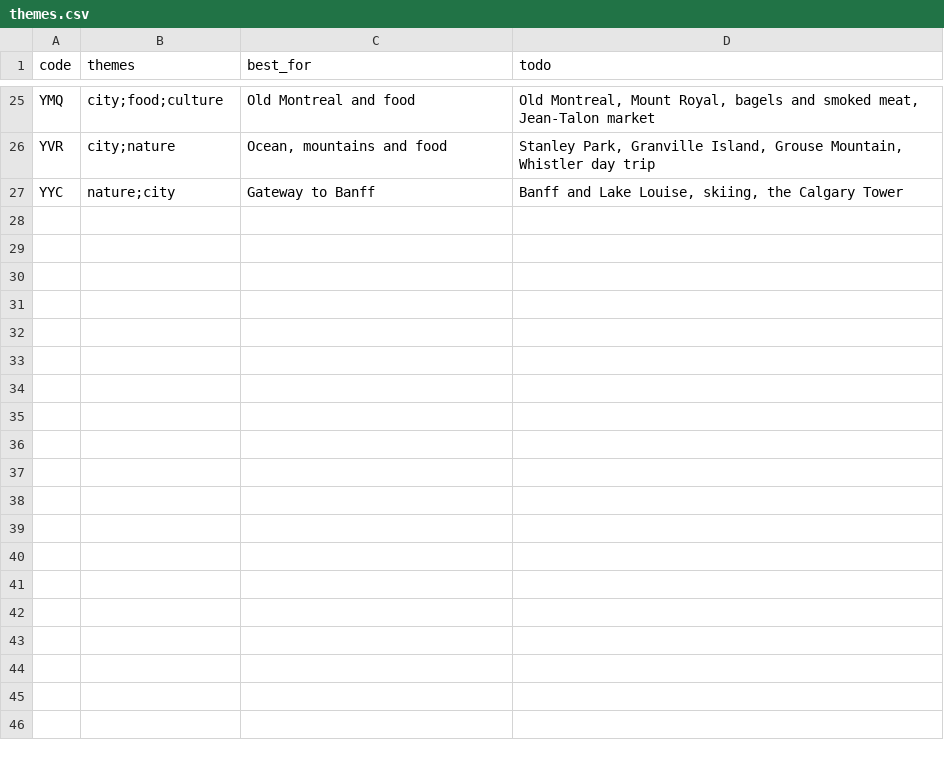
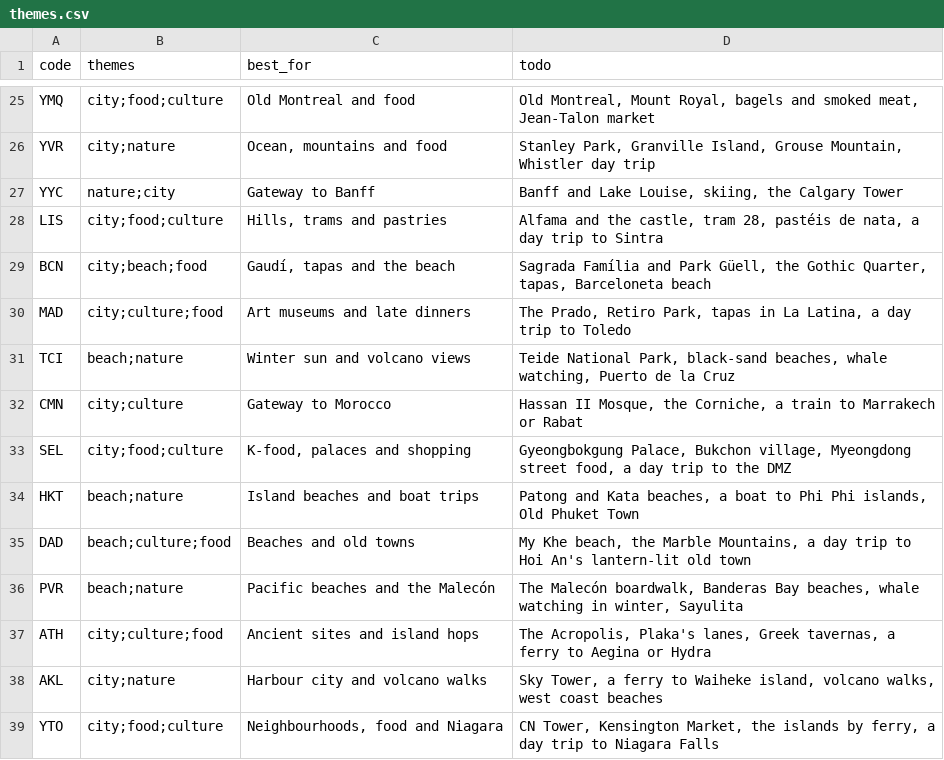
Before and after one commit to Bahafin/budget-trip-finder, a CSV file: data/seed/themes.csv, drawn as a sheet; only a part is shown, gaps mark what is left out.

```diff
--- a/data/seed/themes.csv
+++ b/data/seed/themes.csv
@@ -27 +27,13 @@ YVR,city;nature,"Ocean, mountains and food","Stanley Park, Granville Island, Gro
 YYC,nature;city,"Gateway to Banff","Banff and Lake Louise, skiing, the Calgary Tower"
+LIS,city;food;culture,"Hills, trams and pastries","Alfama and the castle, tram 28, pastéis de nata, a day trip to Sintra"
+BCN,city;beach;food,"Gaudí, tapas and the beach","Sagrada Família and Park Güell, the Gothic Quarter, tapas, Barceloneta beach"
+MAD,city;culture;food,"Art museums and late dinners","The Prado, Retiro Park, tapas in La Latina, a day trip to Toledo"
+TCI,beach;nature,"Winter sun and volcano views","Teide National Park, black-sand beaches, whale watching, Puerto de la Cruz"
+CMN,city;culture,"Gateway to Morocco","Hassan II Mosque, the Corniche, a train to Marrakech or Rabat"
+SEL,city;food;culture,"K-food, palaces and shopping","Gyeongbokgung Palace, Bukchon village, Myeongdong street food, a day trip to the DMZ"
+HKT,beach;nature,"Island beaches and boat trips","Patong and Kata beaches, a boat to Phi Phi islands, Old Phuket Town"
+DAD,beach;culture;food,"Beaches and old towns","My Khe beach, the Marble Mountains, a day trip to Hoi An's lantern-lit old town"
+PVR,beach;nature,"Pacific beaches and the Malecón","The Malecón boardwalk, Banderas Bay beaches, whale watching in winter, Sayulita"
+ATH,city;culture;food,"Ancient sites and island hops","The Acropolis, Plaka's lanes, Greek tavernas, a ferry to Aegina or Hydra"
+AKL,city;nature,"Harbour city and volcano walks","Sky Tower, a ferry to Waiheke island, volcano walks, west coast beaches"
+YTO,city;food;culture,"Neighbourhoods, food and Niagara","CN Tower, Kensington Market, the islands by ferry, a day trip to Niagara Falls"
```
Also changed, not shown: data/seed/destinations.csv, 25 other files.
